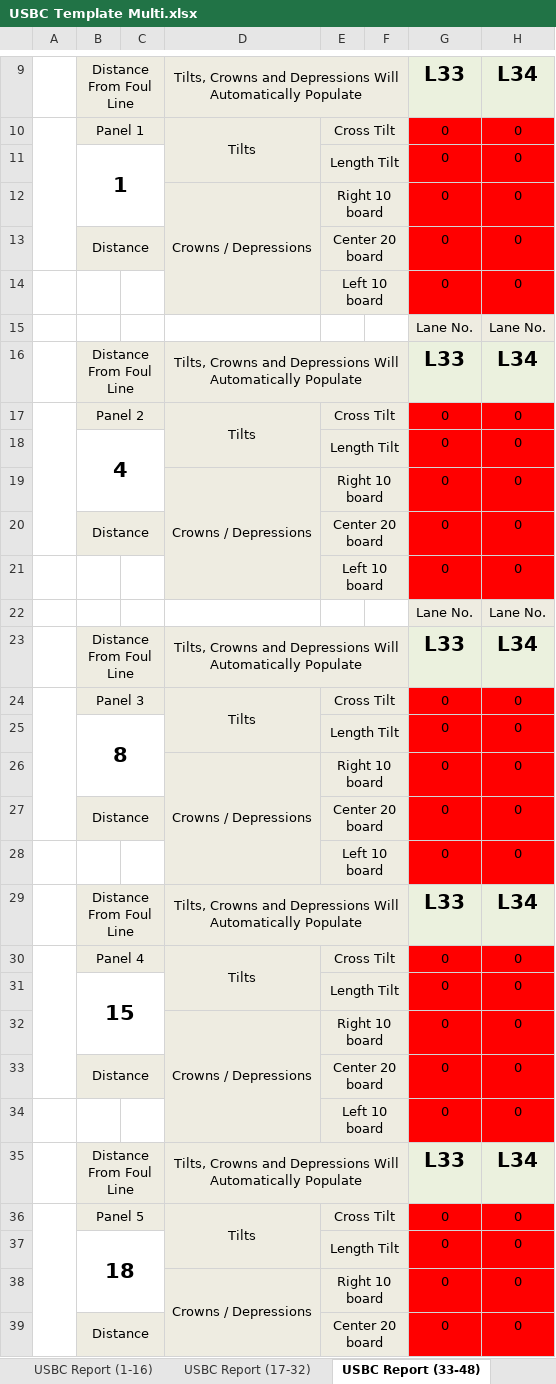
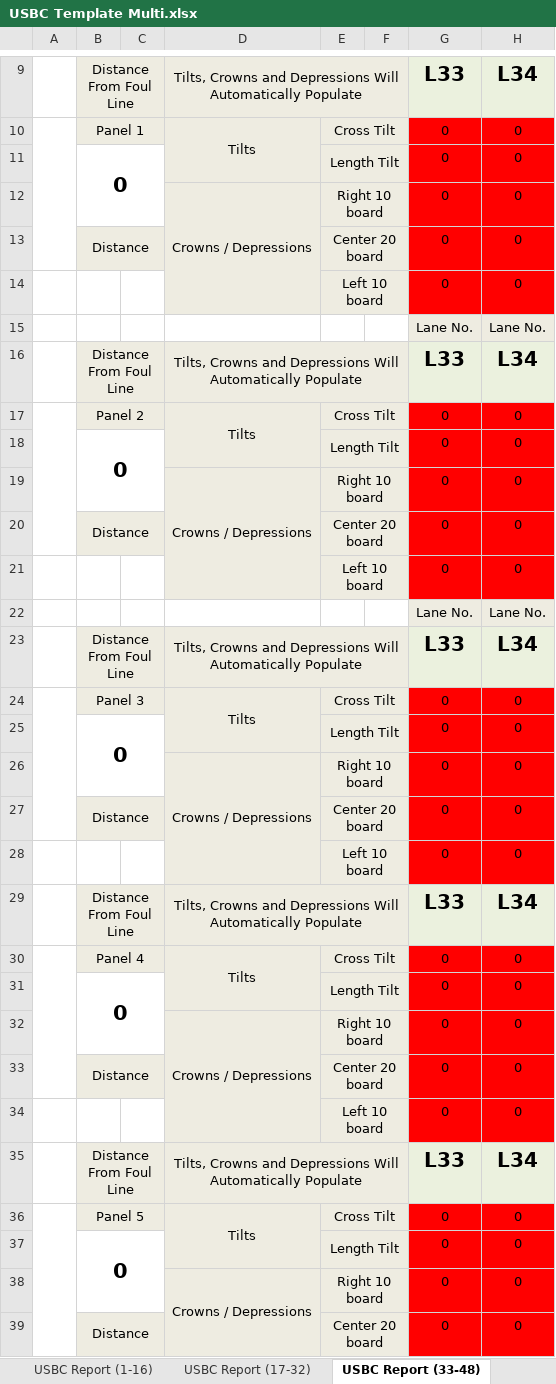
Before and after one commit to WalterRivera/lanemapper, an Excel workbook: Calibration/Reports/USBC Template Multi.xlsx, sheet USBC Report (33-48), drawn as a sheet; only a part is shown, gaps mark what is left out; values as stored, in another font and other column widths than the file's, no borders; conditional formats not drawn; the diff names each change by its address in the sheet, - before the commit and + after, or states it on an @@ line.

```diff
--- a/Calibration/Reports/USBC Template Multi.xlsx (sheet USBC Report (33-48))
+++ b/Calibration/Reports/USBC Template Multi.xlsx (sheet USBC Report (33-48))
-B11: 1
+B11: 0
-B18: 4
+B18: 0
-B25: 8
+B25: 0
-B31: 15
+B31: 0
-B37: 18
+B37: 0
```
Also changed, not shown: sheet LaneData, sheet USBC Report (1-16), sheet USBC Report (17-32), sheet USBC Report (65-80), sheet USBC Report (49-64), Calibration/Reports/USBC Template 5.xlsx, Calibration/Reports/USBCWood.xlsx, 11 other files.
